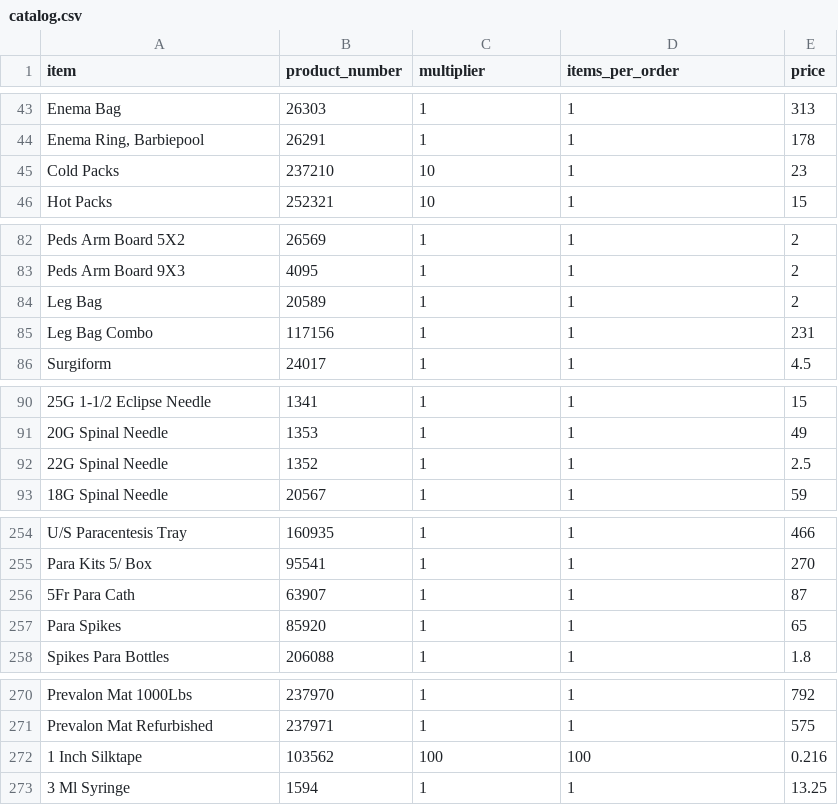
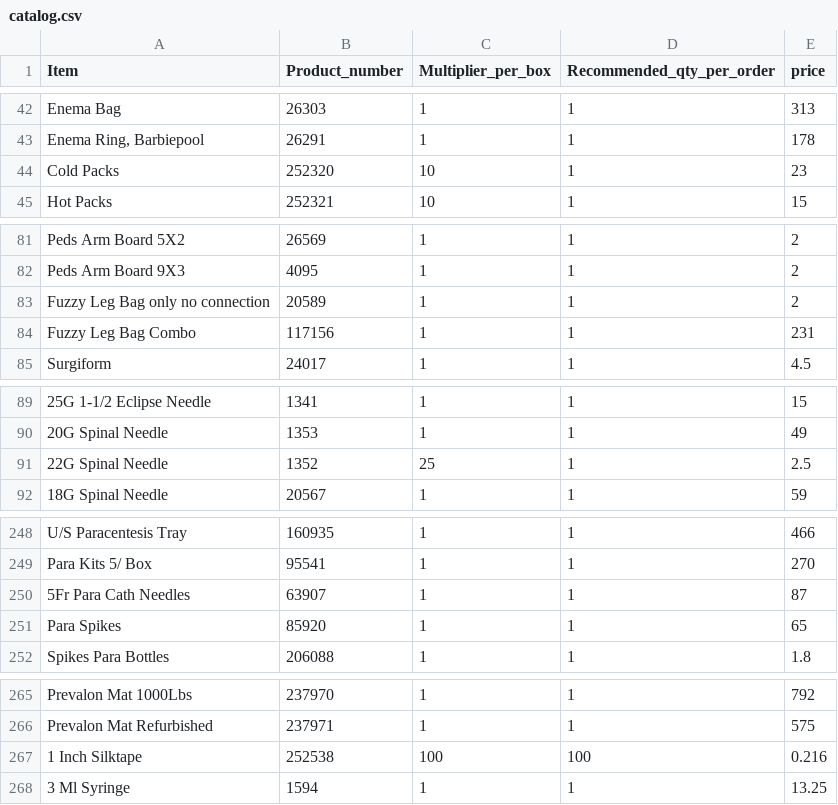
Before and after one commit to yelrambob/supply_QR, a CSV file: data/catalog.csv, drawn as a sheet; only a part is shown, gaps mark what is left out; addresses are those after the commit; the diff covers the shown part only; the diff names each change by its address in the sheet, - before the commit and + after, or states it on an @@ line.

```diff
--- a/data/catalog.csv
+++ b/data/catalog.csv
-A1: item
+A1: Item
-B1: product_number
+B1: Product_number
-C1: multiplier
+C1: Multiplier_per_box
-D1: items_per_order
+D1: Recommended_qty_per_order
-B44 (Product_number): 237210
+B44 (Product_number): 252320
-A83 (Item): Leg Bag
+A83 (Item): Fuzzy Leg Bag only no connection
-A84 (Item): Leg Bag Combo
+A84 (Item): Fuzzy Leg Bag Combo
-C91 (Multiplier_per_box): 1
+C91 (Multiplier_per_box): 25
-A250 (Item): 5Fr Para Cath
+A250 (Item): 5Fr Para Cath Needles
-B267 (Product_number): 103562
+B267 (Product_number): 252538
```
Also changed, not shown: 2 added rows, 6 removed rows and 7 edited cells elsewhere in this file.
